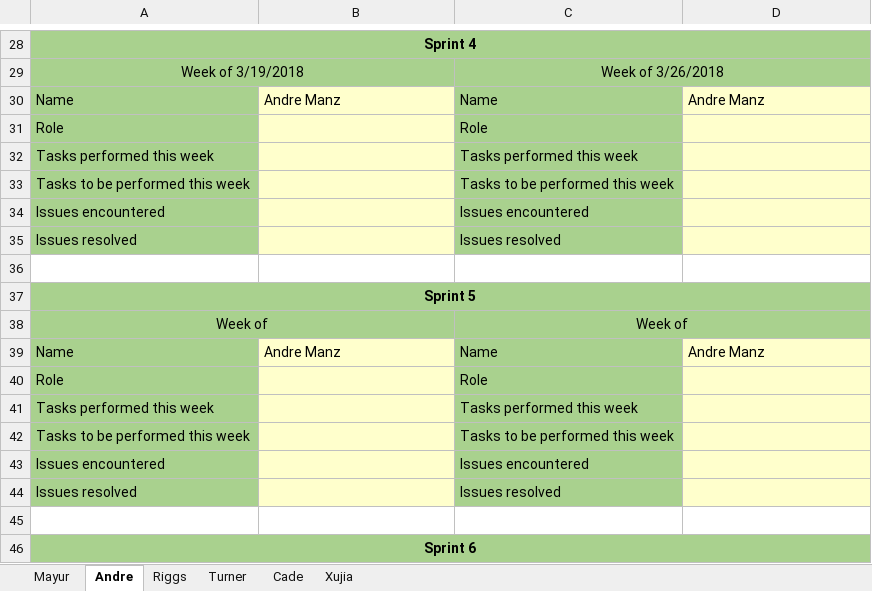
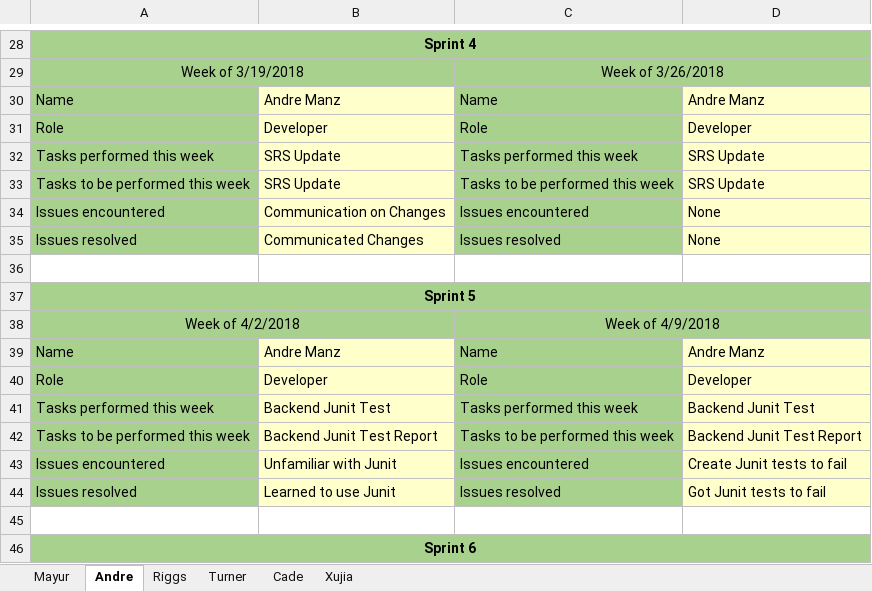
Before and after one commit to Airboy98/Software_Engineering_2_Project, an Excel workbook: documents/Deliverable_3/FlyingMongeese_Deliverable_3_Team_Member_Report.xlsx, sheet Andre, drawn as a sheet; only a part is shown, gaps mark what is left out; values as stored, in another font and other column widths than the file's, no borders; removed rows and columns are numbered as before the commit, all else as after; the diff names each change by its address in the sheet, - before the commit and + after, or states it on an @@ line.

Commit message:
TMR Update
Updated team member report

```diff
--- a/documents/Deliverable_3/FlyingMongeese_Deliverable_3_Team_Member_Report.xlsx (sheet Andre)
+++ b/documents/Deliverable_3/FlyingMongeese_Deliverable_3_Team_Member_Report.xlsx (sheet Andre)
-B31: (empty)
+B31: Developer
-D31: (empty)
+D31: Developer
-B32:B33: (empty)
+B32:B33: SRS Update
-D32:D33: (empty)
+D32:D33: SRS Update
-B34: (empty)
+B34: Communication on Changes
-D34:D35: (empty)
+D34:D35: None
-B35: (empty)
+B35: Communicated Changes
-row 38: Week of |  | Week of
+row 38: Week of 4/2/2018 |  | Week of 4/9/2018
-B40: (empty)
+B40: Developer
-D40: (empty)
+D40: Developer
-B41: (empty)
+B41: Backend Junit Test
-D41: (empty)
+D41: Backend Junit Test
-B42: (empty)
+B42: Backend Junit Test Report
-D42: (empty)
+D42: Backend Junit Test Report
-B43: (empty)
+B43: Unfamiliar with Junit
-D43: (empty)
+D43: Create Junit tests to fail
-B44: (empty)
+B44: Learned to use Junit
-D44: (empty)
+D44: Got Junit tests to fail
```
